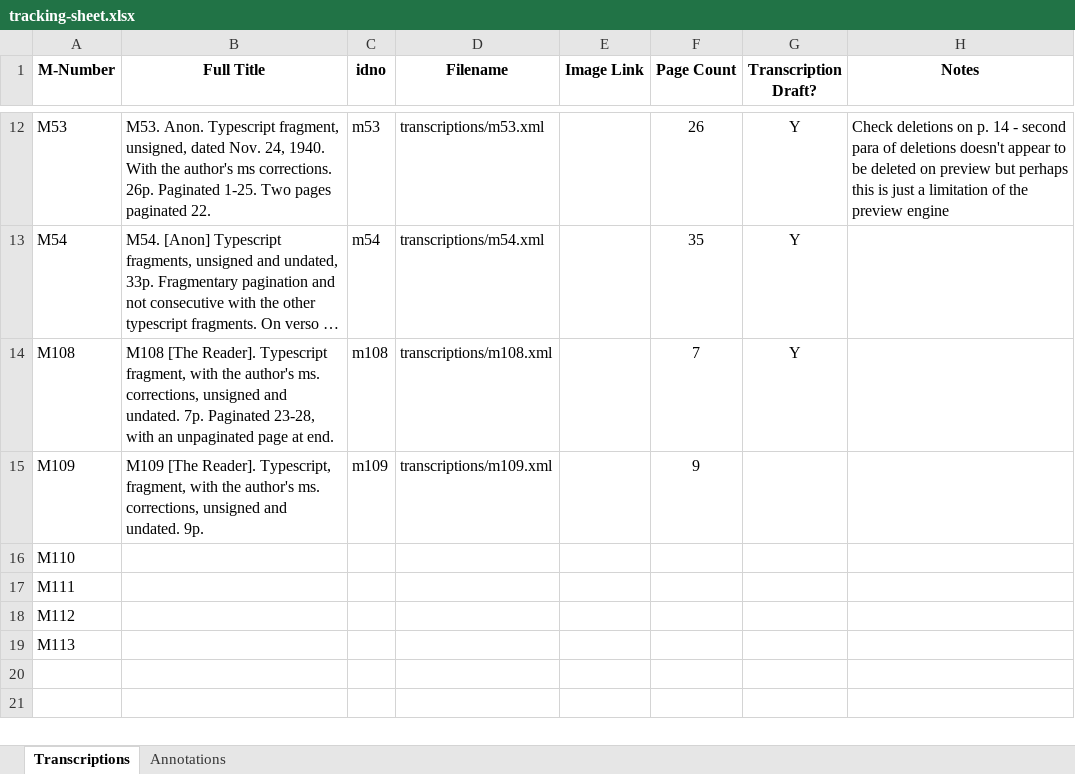
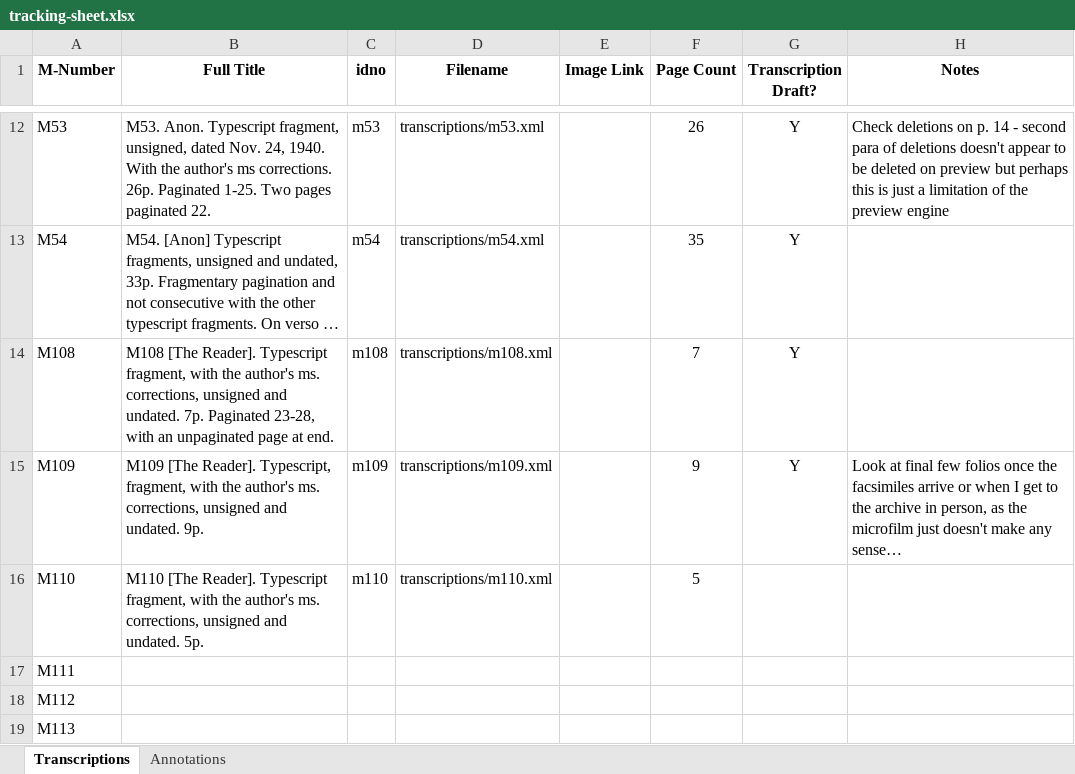
Before and after one commit to JoshuaAPhillips/digital-anon, an Excel workbook: tracking-sheet.xlsx, sheet Transcriptions, drawn as a sheet; only a part is shown, gaps mark what is left out; long unchanged cells end in …; values as stored, in another font and other column widths than the file's, no borders; conditional formats not drawn; the diff names each change by its address in the sheet, - before the commit and + after, or states it on an @@ line.

Commit message:
Further additions to tracking sheet pertaining to references in m110

```diff
--- a/tracking-sheet.xlsx (sheet Transcriptions)
+++ b/tracking-sheet.xlsx (sheet Transcriptions)
-G15 (Transcription Draft?): (empty)
+G15 (Transcription Draft?): Y
-H15 (Notes): (empty)
+H15 (Notes): Look at final few folios once the facsimiles arrive or when I get to the archive in person, as the microfilm just doesn't make any sense…
-B16 (Full Title): (empty)
+B16 (Full Title): M110 [The Reader]. Typescript fragment, with the author's ms. corrections, unsigned and undated. 5p.
-C16 (idno): (empty)
+C16 (idno): m110
-D16 (Filename): (empty)
+D16 (Filename): transcriptions/m110.xml
-F16 (Page Count): (empty)
+F16 (Page Count): 5
```
Also changed, not shown: sheet Annotations.
